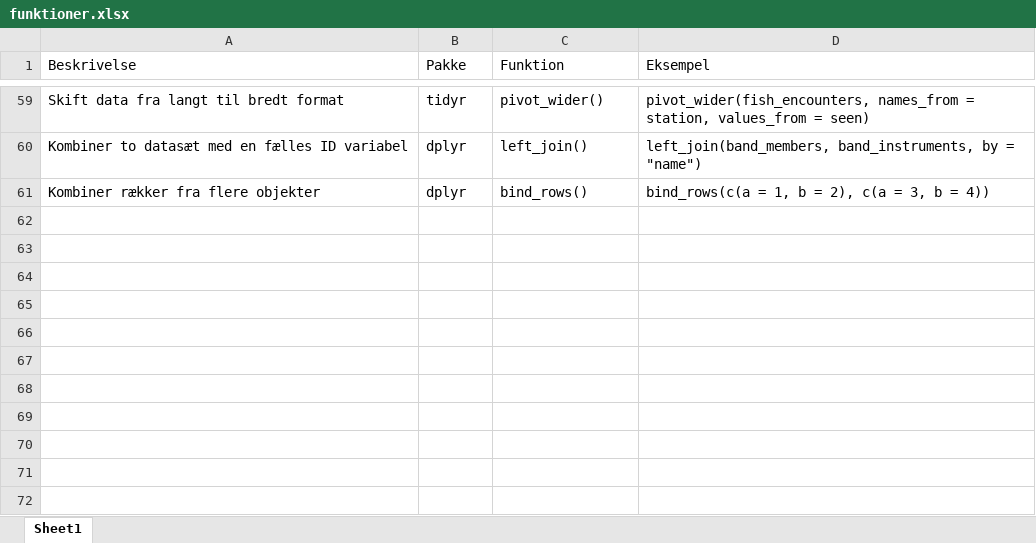
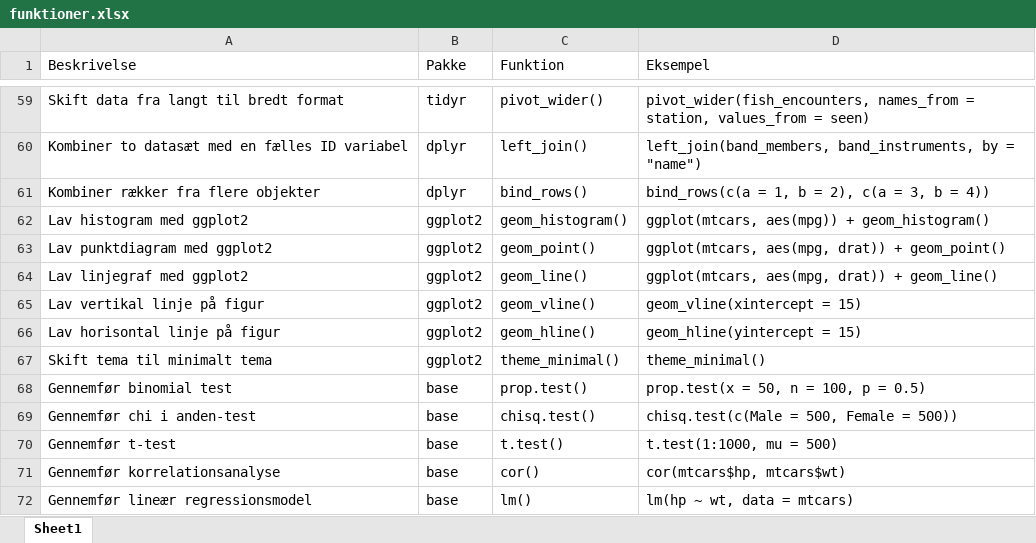
Before and after one commit to erikgahner/rstatsdk, an Excel workbook: findfunktion/funktioner.xlsx, sheet Sheet1, drawn as a sheet; only a part is shown, gaps mark what is left out; values as stored, in another font and other column widths than the file's, no borders; the diff names each change by its address in the sheet, - before the commit and + after, or states it on an @@ line.

Commit message:
tilføj funktioner

```diff
--- a/findfunktion/funktioner.xlsx (sheet Sheet1)
+++ b/findfunktion/funktioner.xlsx (sheet Sheet1)
+row 62: Lav histogram med ggplot2 | ggplot2 | geom_histogram() | ggplot(mtcars, aes(mpg)) + geom_histogram()
+row 63: Lav punktdiagram med ggplot2 | ggplot2 | geom_point() | ggplot(mtcars, aes(mpg, drat)) + geom_point()
+row 64: Lav linjegraf med ggplot2 | ggplot2 | geom_line() | ggplot(mtcars, aes(mpg, drat)) + geom_line()
+row 65: Lav vertikal linje på figur | ggplot2 | geom_vline() | geom_vline(xintercept = 15)
+row 66: Lav horisontal linje på figur | ggplot2 | geom_hline() | geom_hline(yintercept = 15)
+row 67: Skift tema til minimalt tema | ggplot2 | theme_minimal() | theme_minimal()
+row 68: Gennemfør binomial test | base | prop.test() | prop.test(x = 50, n = 100, p = 0.5)
+row 69: Gennemfør chi i anden-test | base | chisq.test() | chisq.test(c(Male = 500, Female = 500))
+row 70: Gennemfør t-test | base | t.test() | t.test(1:1000, mu = 500)
+row 71: Gennemfør korrelationsanalyse | base | cor() | cor(mtcars$hp, mtcars$wt)
+row 72: Gennemfør lineær regressionsmodel | base | lm() | lm(hp ~ wt, data = mtcars)
```
Also changed, not shown: 1 other file.
